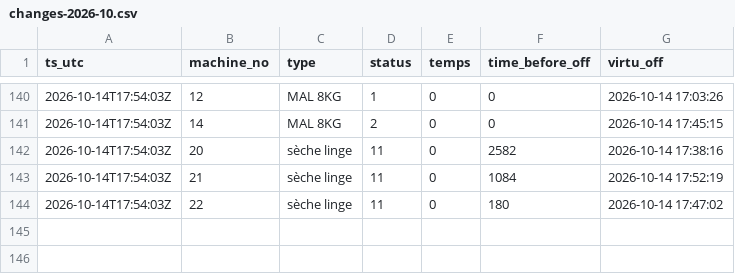
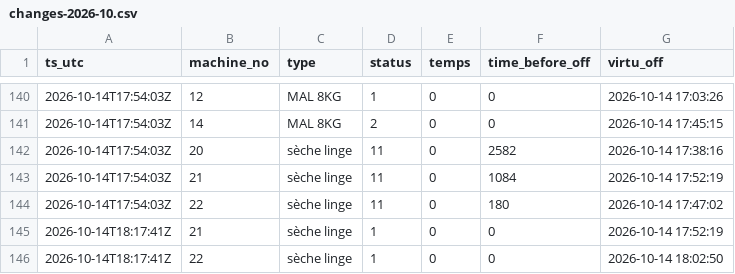
Before and after one commit to killianEurope/laundry-monitor, a CSV file: data/changes-2026-10.csv, drawn as a sheet; only a part is shown, gaps mark what is left out; the diff names each change by its address in the sheet, - before the commit and + after, or states it on an @@ line.

```diff
--- a/data/changes-2026-10.csv
+++ b/data/changes-2026-10.csv
+row 145: 2026-10-14T18:17:41Z | 21 | sèche linge | 1 | 0 | 0 | 2026-10-14 17:52:19
+row 146: 2026-10-14T18:17:41Z | 22 | sèche linge | 1 | 0 | 0 | 2026-10-14 18:02:50
```
Also changed, not shown: data/polls-2026-10.csv, 2 other files.
